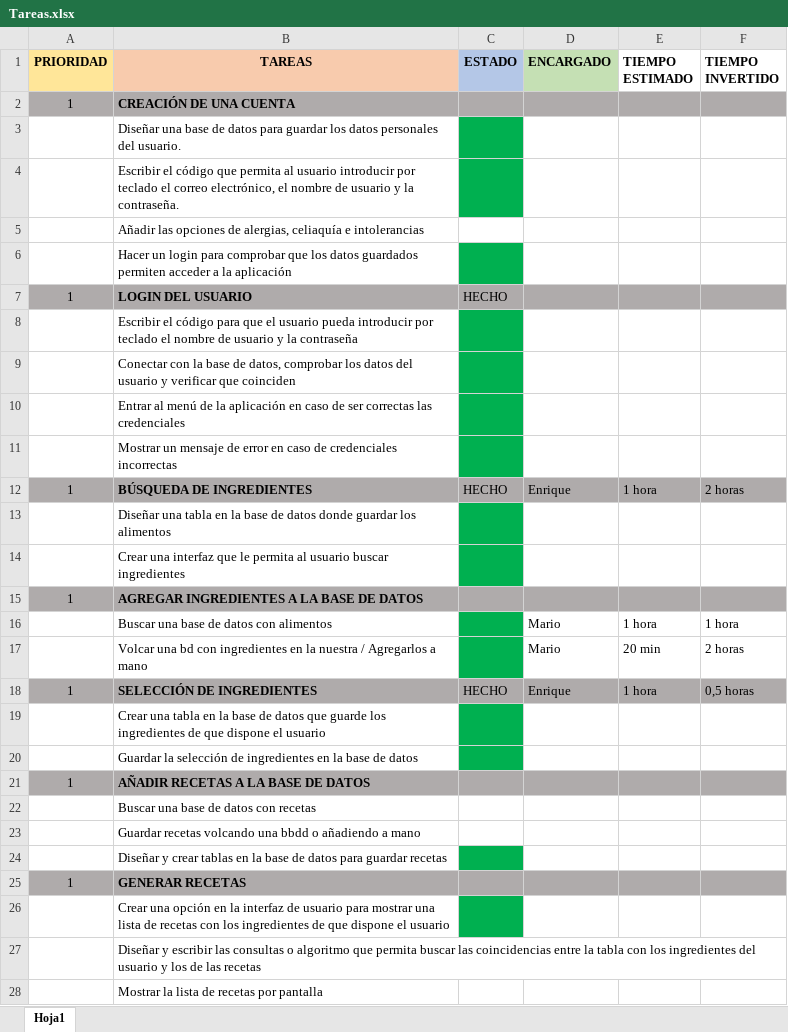
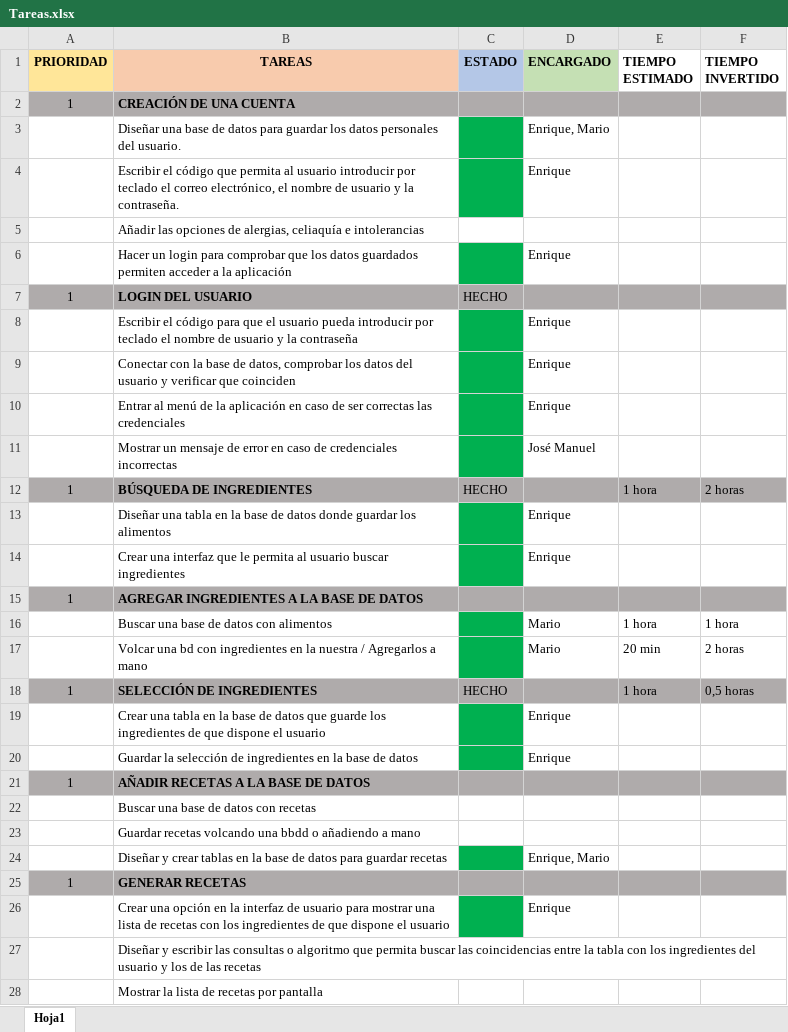
Before and after one commit to MarioJunque/RecetApp, an Excel workbook: documentacion/Tareas.xlsx, sheet Hoja1, drawn as a sheet; values as stored, in another font and other column widths than the file's, no borders; the diff names each change by its address in the sheet, - before the commit and + after, or states it on an @@ line.

Commit message:
Actualización encargados de tareas

```diff
--- a/documentacion/Tareas.xlsx (sheet Hoja1)
+++ b/documentacion/Tareas.xlsx (sheet Hoja1)
-D3 (ENCARGADO): (empty)
+D3 (ENCARGADO): Enrique, Mario
-D4 (ENCARGADO): (empty)
+D4 (ENCARGADO): Enrique
-D6 (ENCARGADO): (empty)
+D6 (ENCARGADO): Enrique
-D8:D10 (ENCARGADO): (empty)
+D8:D10 (ENCARGADO): Enrique
-D11 (ENCARGADO): (empty)
+D11 (ENCARGADO): José Manuel
-D12 (ENCARGADO): Enrique
+D12 (ENCARGADO): (empty)
-D13:D14 (ENCARGADO): (empty)
+D13:D14 (ENCARGADO): Enrique
-D18 (ENCARGADO): Enrique
+D18 (ENCARGADO): (empty)
-D19:D20 (ENCARGADO): (empty)
+D19:D20 (ENCARGADO): Enrique
-D24 (ENCARGADO): (empty)
+D24 (ENCARGADO): Enrique, Mario
-D26 (ENCARGADO): (empty)
+D26 (ENCARGADO): Enrique
```
Also changed, not shown: 1 other file.
